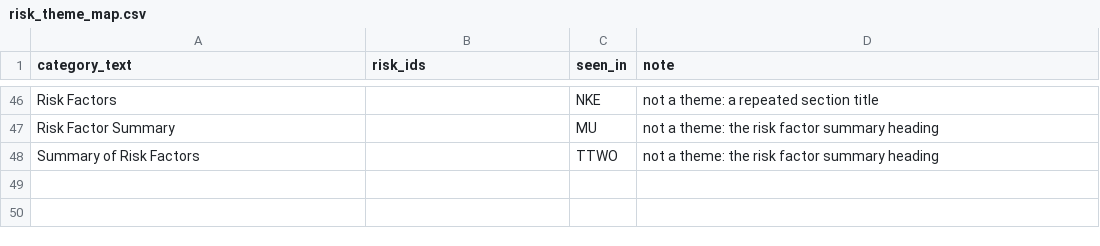
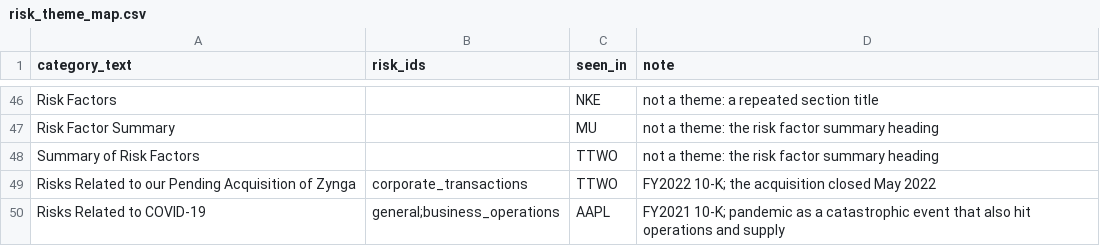
Before and after one commit to ZiyiClaudiaWang/KPMG-GraphRAG, a CSV file: extraction_pipeline/config/risk_theme_map.csv, drawn as a sheet; only a part is shown, gaps mark what is left out.

Commit message:
Map two risk categories; "bp - basis points" is a table note; fix two diagnose checks
- config/risk_theme_map.csv: TTWO "Risks Related to our Pending Acquisition of Zynga"
  -> corporate_transactions; AAPL "Risks Related to COVID-19" -> general;business_operations.
  S9_unmapped_category 3 -> 0.
- TABLE_NOTES: MCK's plural "bp - basis points" (the singular was listed).
- diagnose: C7_leftover_furniture leaves out cross-references ("Refer to ... of this Form
  10-Q"; 41 -> 0); C7_repeated_in_section leaves out TABLE_NOTES (148 -> 124).

```diff
--- a/extraction_pipeline/config/risk_theme_map.csv
+++ b/extraction_pipeline/config/risk_theme_map.csv
@@ -48 +48,3 @@ Risk Factor Summary,,MU,not a theme: the risk factor summary heading
 Summary of Risk Factors,,TTWO,not a theme: the risk factor summary heading
+Risks Related to our Pending Acquisition of Zynga,corporate_transactions,TTWO,FY2022 10-K; the acquisition closed May 2022
+Risks Related to COVID-19,general;business_operations,AAPL,FY2021 10-K; pandemic as a catastrophic event that also hit operations and supply
```
Also changed, not shown: 3 other files.
